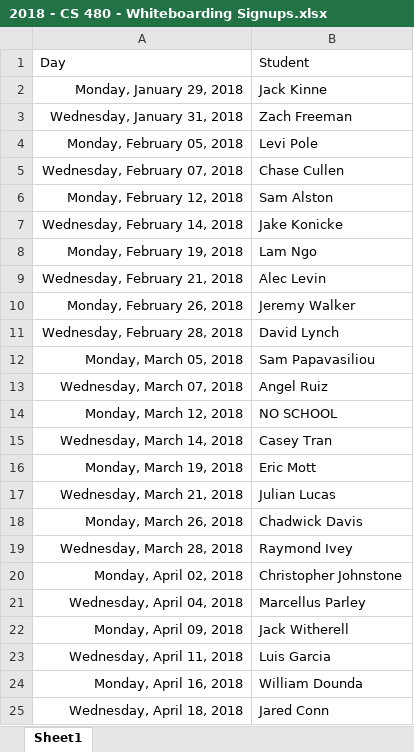
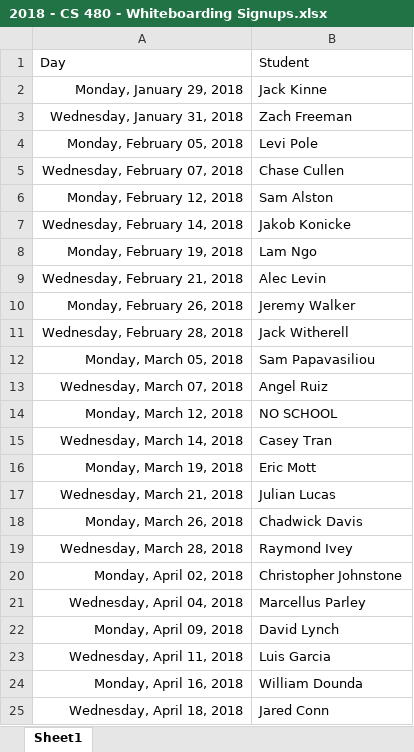
Before and after one commit to acarteas/Teaching-MobileApps, an Excel workbook: class resources/2018 - CS 480 - Whiteboarding Signups.xlsx, sheet Sheet1, drawn as a sheet; only a part is shown; values as stored, in another font and other column widths than the file's, no borders; the diff names each change by its address in the sheet, - before the commit and + after, or states it on an @@ line.

Commit message:
updated signups
Swapped student times as requested.

```diff
--- a/class resources/2018 - CS 480 - Whiteboarding Signups.xlsx (sheet Sheet1)
+++ b/class resources/2018 - CS 480 - Whiteboarding Signups.xlsx (sheet Sheet1)
-B7: Jake Konicke
+B7: Jakob Konicke
-B11: David Lynch
+B11: Jack Witherell
-B22: Jack Witherell
+B22: David Lynch
```
